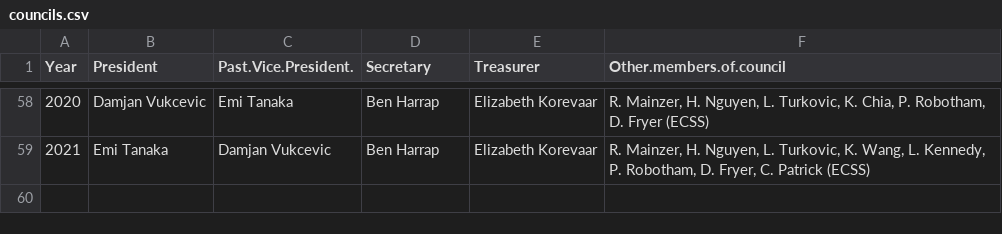
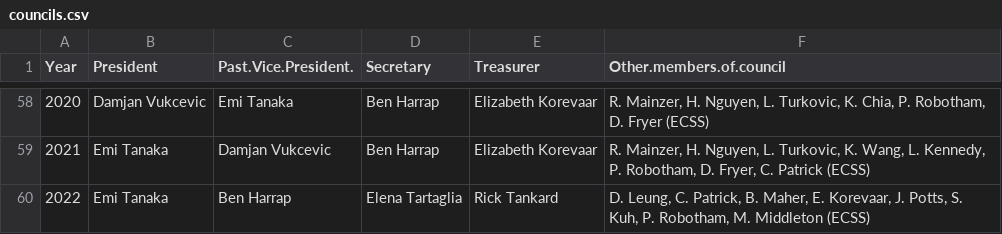
Before and after one commit to StatSocAus/vic, a CSV file: data/councils.csv, drawn as a sheet; only a part is shown, gaps mark what is left out; the diff names each change by its address in the sheet, - before the commit and + after, or states it on an @@ line.

Commit message:
council 2022 update

```diff
--- a/data/councils.csv
+++ b/data/councils.csv
+row 60: 2022 | Emi Tanaka | Ben Harrap | Elena Tartaglia | Rick Tankard | D. Leung, C. Patrick, B. Maher, E. Korevaar, J. Potts, S. Kuh, P. Robotham, M. Middleton (ECSS)
```
Also changed, not shown: 2 other files.
